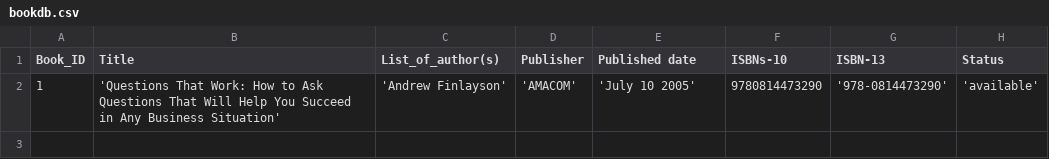
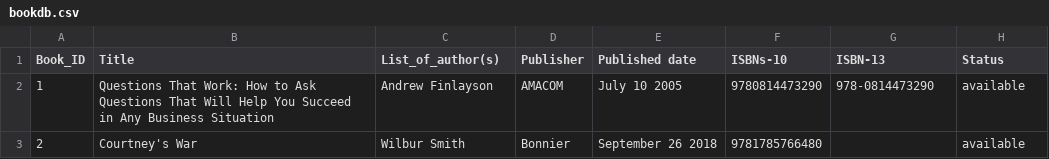
Before and after one commit to carlchen8617/myCode, a CSV file: SwinLibApp/app/src/main/res/raw/bookdb.csv, drawn as a sheet.

Commit message:
add google book api

```diff
--- a/SwinLibApp/app/src/main/res/raw/bookdb.csv
+++ b/SwinLibApp/app/src/main/res/raw/bookdb.csv
@@ -1,2 +1,3 @@
 Book_ID,Title,List_of_author(s),Publisher,Published date,ISBNs-10, ISBN-13,Status
-1,'Questions That Work: How to Ask Questions That Will Help You Succeed in Any Business Situation','Andrew Finlayson','AMACOM','July 10 2005',9780814473290,'978-0814473290','available'
+1, Questions That Work: How to Ask Questions That Will Help You Succeed in Any Business Situation, Andrew Finlayson , AMACOM , July 10 2005 ,9780814473290, 978-0814473290 , available
+2, Courtney's War, Wilbur Smith,Bonnier,September 26 2018,9781785766480,,available
```
Also changed, not shown: 7 other files.
